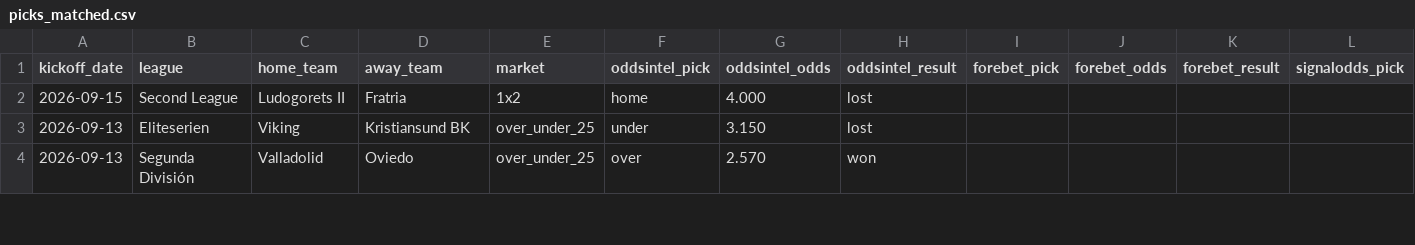
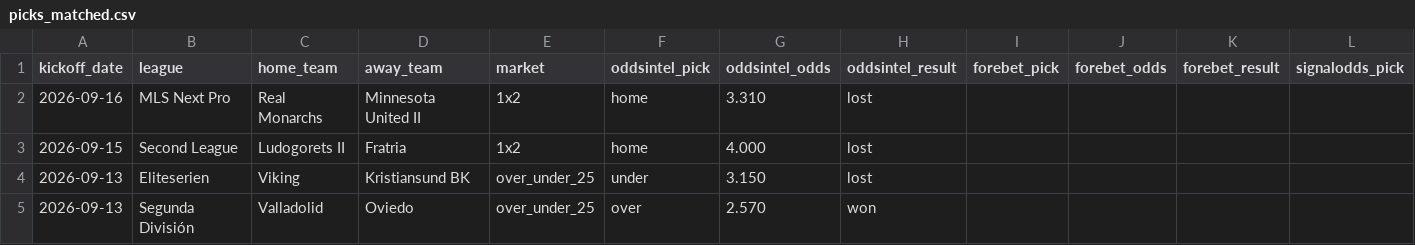
Before and after one commit to msellin/odds-intel-engine, a CSV file: ledger/picks_matched.csv, drawn as a sheet; only a part is shown; rows hold the shown columns only; the diff names each change by its address in the sheet, - before the commit and + after, or states it on an @@ line.

```diff
--- a/ledger/picks_matched.csv
+++ b/ledger/picks_matched.csv
+row 2: 2026-09-16 | MLS Next Pro | Real Monarchs | Minnesota United II | 1x2 | home | 3.310 | lost
```
Also changed, not shown: ledger/picks_oddsintel.csv, ledger/picks_winnerodds.csv, 4 other files.
